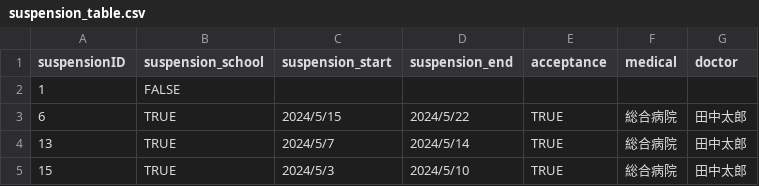
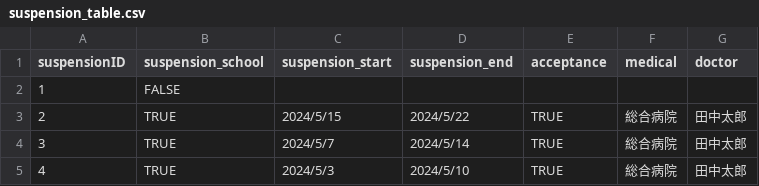
Before and after one commit to Kotaro0722/covid-19, a CSV file: db/data/suspension_table.csv, drawn as a sheet.

```diff
--- a/db/data/suspension_table.csv
+++ b/db/data/suspension_table.csv
@@ -2,4 +2,4 @@ suspensionID,suspension_school,suspension_start,suspension_end,acceptance,medica
 1,FALSE,,,,,
-6,TRUE,2024/5/15,2024/5/22,TRUE,総合病院,田中太郎
-13,TRUE,2024/5/7,2024/5/14,TRUE,総合病院,田中太郎
-15,TRUE,2024/5/3,2024/5/10,TRUE,総合病院,田中太郎
+2,TRUE,2024/5/15,2024/5/22,TRUE,総合病院,田中太郎
+3,TRUE,2024/5/7,2024/5/14,TRUE,総合病院,田中太郎
+4,TRUE,2024/5/3,2024/5/10,TRUE,総合病院,田中太郎
```
Also changed, not shown: db/data/user_table.csv.
